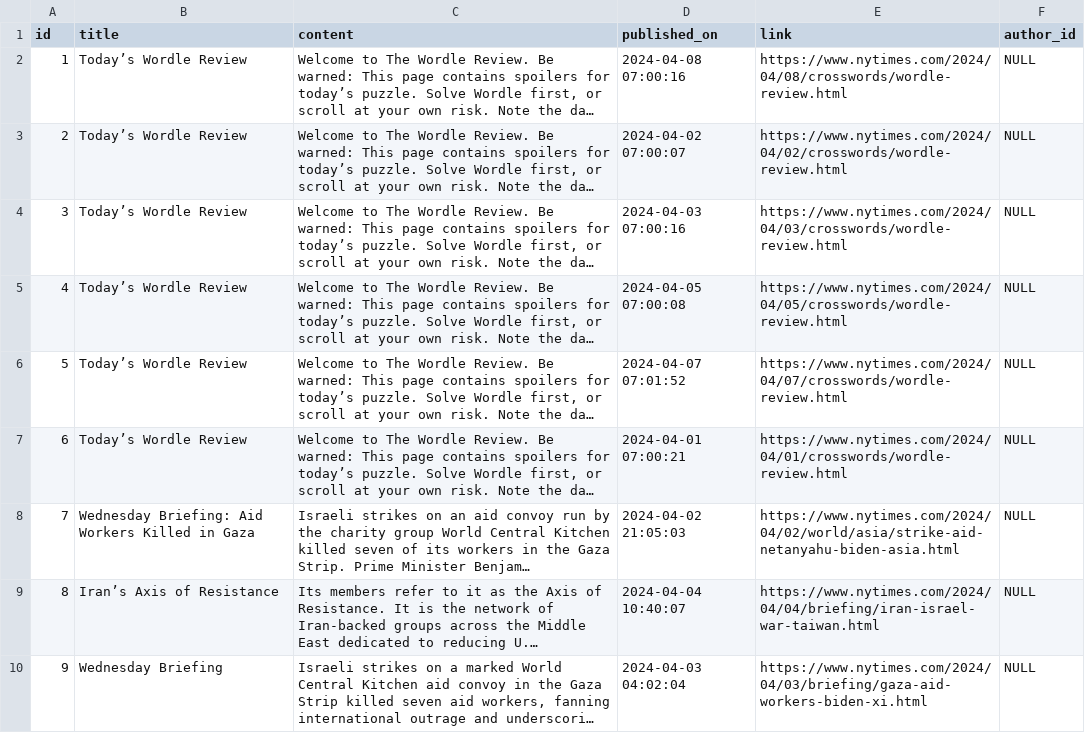
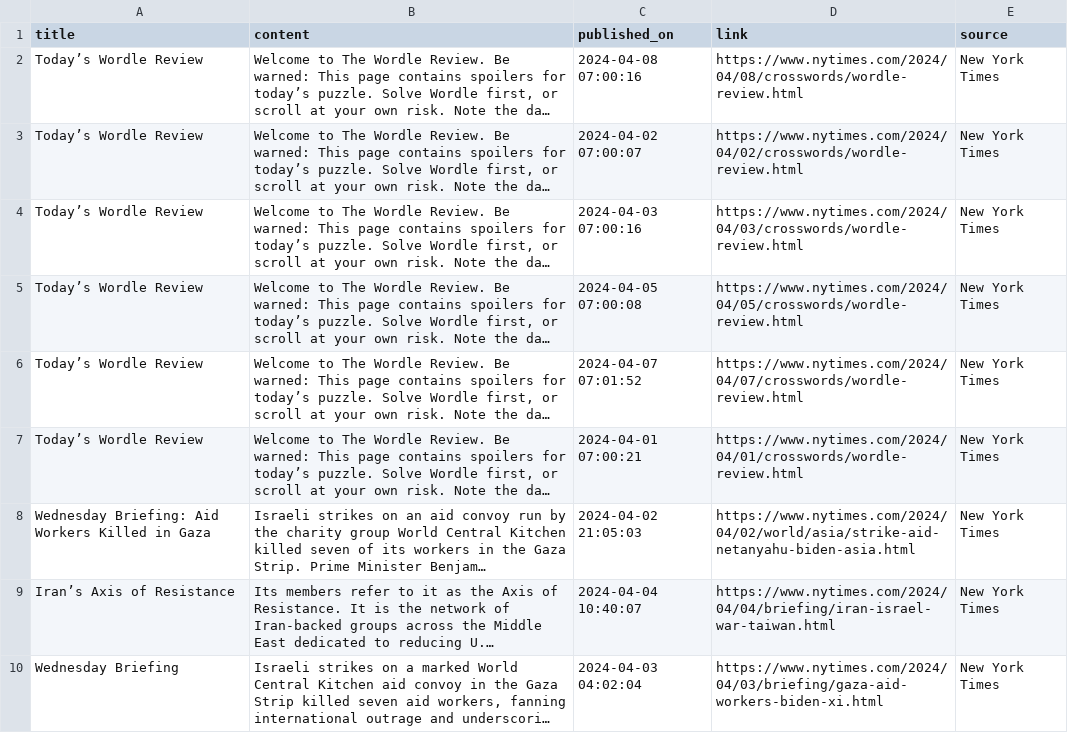
Before and after one commit to InformationRetrieval-Organization/InformationRetrievalSystem, a CSV file: files/New York Times.csv, drawn as a sheet; only a part is shown; long unchanged cells end in …; removed rows and columns are numbered as before the commit, all else as after; the diff names each change by its address in the sheet, - before the commit and + after, or states it on an @@ line.

Commit message:
restrucure

```diff
--- a/files/New York Times.csv
+++ b/files/New York Times.csv
-column A (id), rows 2-10: 1 | 2 | 3 | 4 | 5 | 6 | 7 | 8 | 9
-column F (author_id), rows 2-10: all NULL
+column E (source), rows 2-10: all New York Times
```
